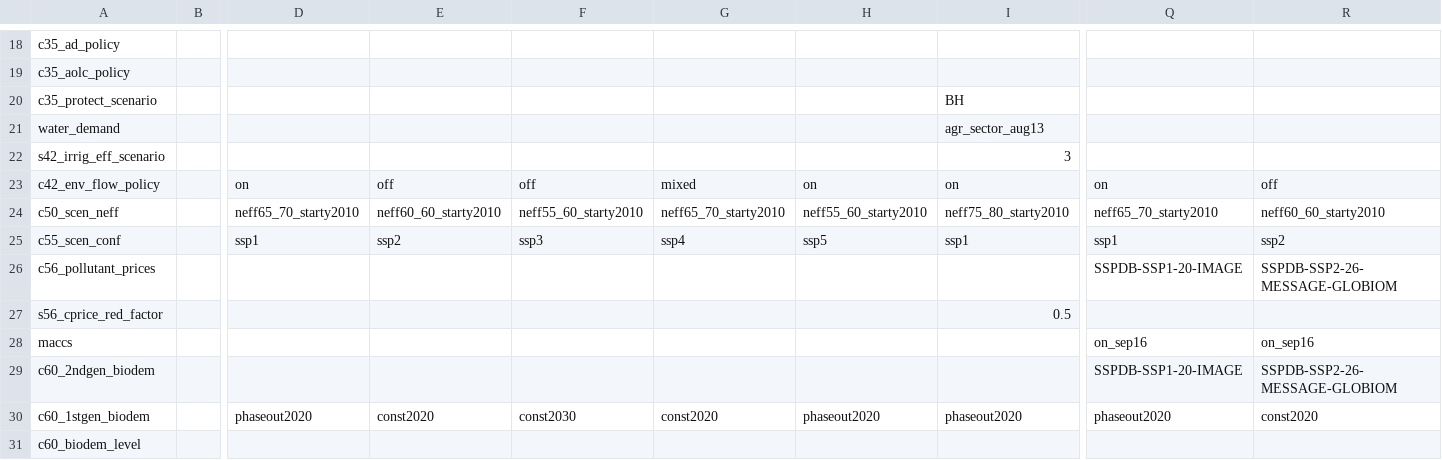
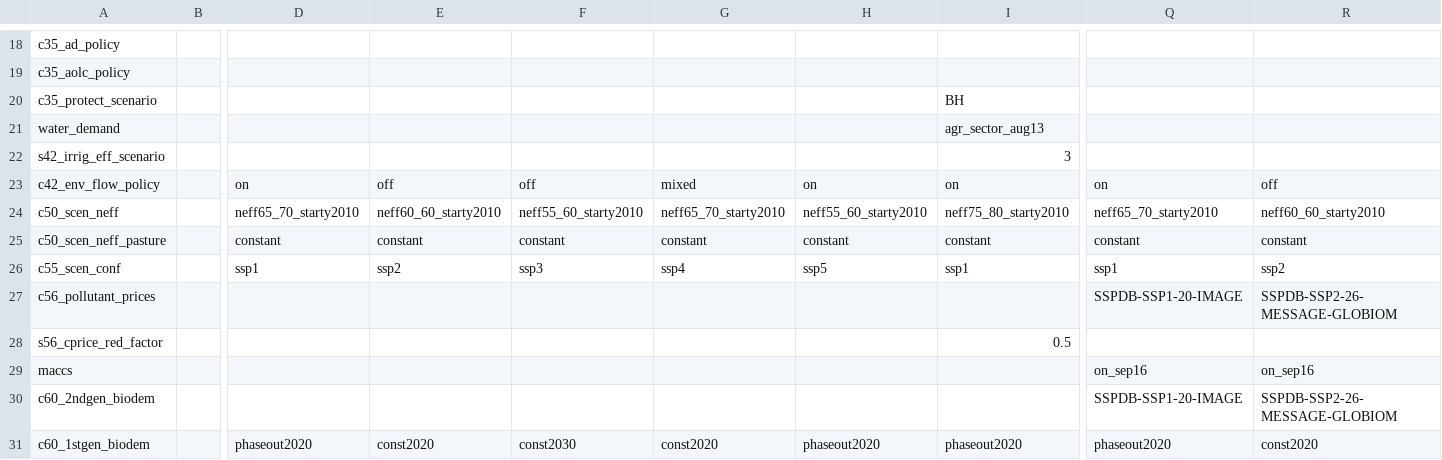
Before and after one commit to magpiemodel/magpie, a CSV file: config/scenario_config.csv, drawn as a sheet; only a part is shown, gaps mark what is left out; the shorter side is filled out with more unchanged rows; rows hold the shown columns only; the diff names each change by its address in the sheet, - before the commit and + after, or states it on an @@ line.

Commit message:
NUE now differentiated between pastures and croplands. Pastures receive a constant NUE in all scenarios for now.

```diff
--- a/config/scenario_config.csv
+++ b/config/scenario_config.csv
+row 25: c50_scen_neff_pasture |  | constant | constant | constant | constant | constant | constant | constant | constant
```
Also changed, not shown: 3 other files.
